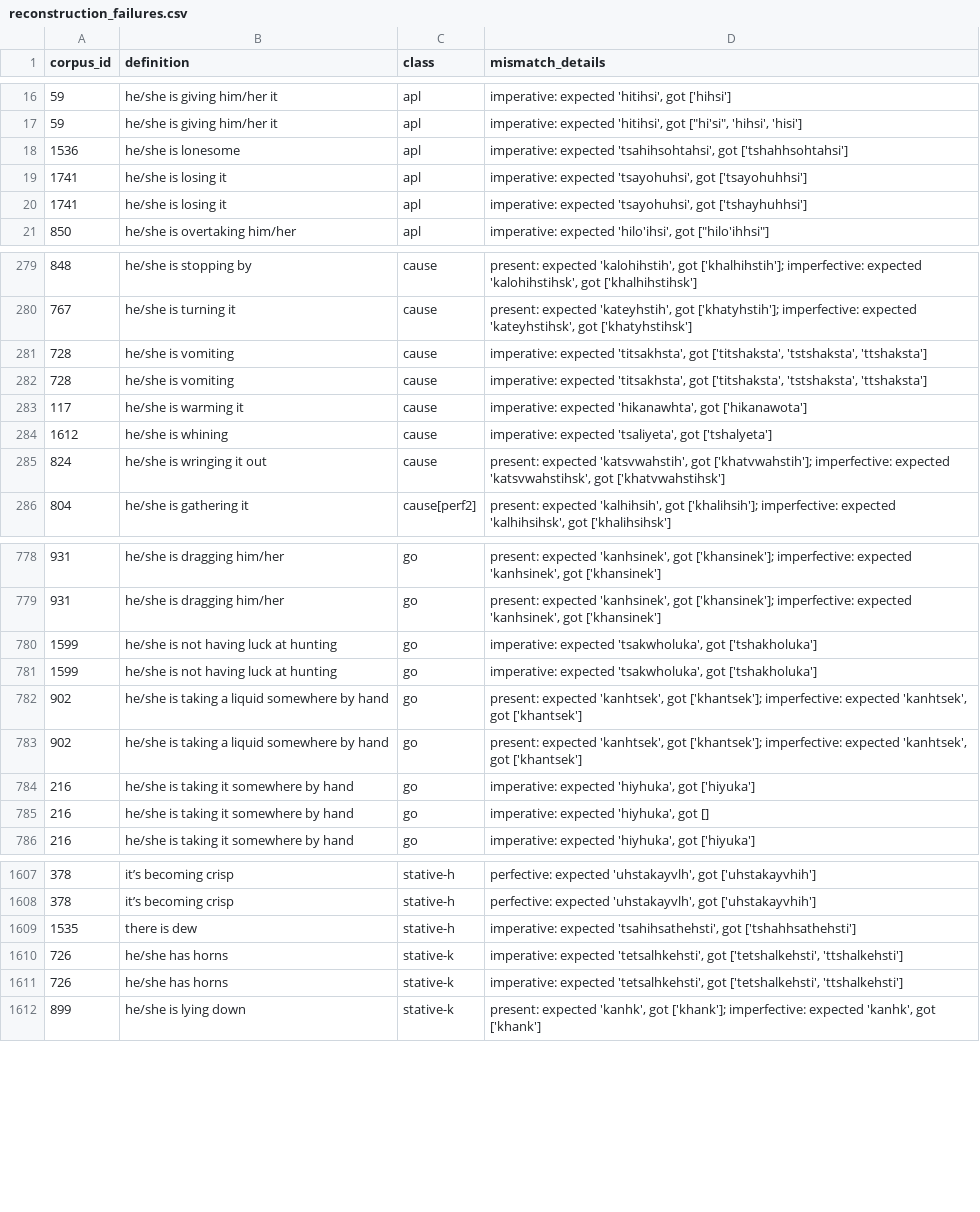
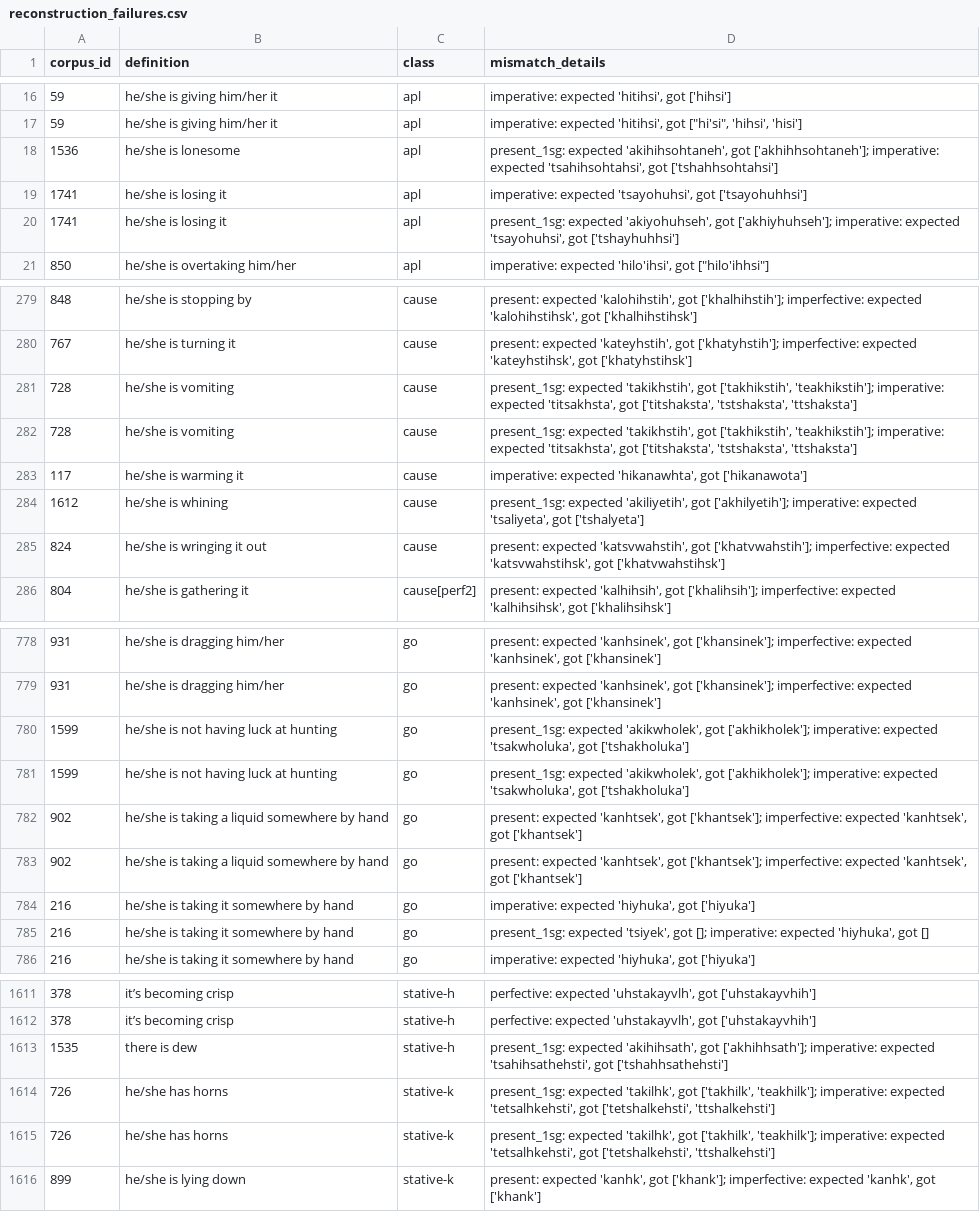
Before and after one commit to CharlieMcVicker/king-recreation, a CSV file: artifacts/reports/reconstruction_failures.csv, drawn as a sheet; only a part is shown, gaps mark what is left out; the diff covers the shown part only.

Commit message:
Persist segmented forms and include present_1sg in reconstruction
- Update reconstruct_from_roots.py to serialize segmented_forms to validated_reconstructable_roots.csv.
- Update dedupe_roots.py to deserialize segmented_forms for inclusion in JSON artifacts.
- Include present_1sg in the list of forms to validate in reconstruct_from_roots.py.
- Update pronominals.py with vowel overrides.
- Update artifacts reflecting the persisted segmented forms.

```diff
--- a/artifacts/reports/reconstruction_failures.csv
+++ b/artifacts/reports/reconstruction_failures.csv
@@ -17,5 +17,5 @@ corpus_id,definition,class,mismatch_details
 59,he/she is giving him/her it,apl,"imperative: expected 'hitihsi', got [""hi'si"", 'hihsi', 'hisi']"
-1536,he/she is lonesome,apl,"imperative: expected 'tsahihsohtahsi', got ['tshahhsohtahsi']"
+1536,he/she is lonesome,apl,"present_1sg: expected 'akihihsohtaneh', got ['akhihhsohtaneh']; imperative: expected 'tsahihsohtahsi', got ['tshahhsohtahsi']"
 1741,he/she is losing it,apl,"imperative: expected 'tsayohuhsi', got ['tsayohuhhsi']"
-1741,he/she is losing it,apl,"imperative: expected 'tsayohuhsi', got ['tshayhuhhsi']"
+1741,he/she is losing it,apl,"present_1sg: expected 'akiyohuhseh', got ['akhiyhuhseh']; imperative: expected 'tsayohuhsi', got ['tshayhuhhsi']"
 850,he/she is overtaking him/her,apl,"imperative: expected 'hilo'ihsi', got [""hilo'ihhsi""]"
@@ -280,6 +280,6 @@ corpus_id,definition,class,mismatch_details
 767,he/she is turning it,cause,"present: expected 'kateyhstih', got ['khatyhstih']; imperfective: expected 'kateyhstihsk', got ['khatyhstihsk']"
-728,he/she is vomiting,cause,"imperative: expected 'titsakhsta', got ['titshaksta', 'tstshaksta', 'ttshaksta']"
-728,he/she is vomiting,cause,"imperative: expected 'titsakhsta', got ['titshaksta', 'tstshaksta', 'ttshaksta']"
+728,he/she is vomiting,cause,"present_1sg: expected 'takikhstih', got ['takhikstih', 'teakhikstih']; imperative: expected 'titsakhsta', got ['titshaksta', 'tstshaksta', 'ttshaksta']"
+728,he/she is vomiting,cause,"present_1sg: expected 'takikhstih', got ['takhikstih', 'teakhikstih']; imperative: expected 'titsakhsta', got ['titshaksta', 'tstshaksta', 'ttshaksta']"
 117,he/she is warming it,cause,"imperative: expected 'hikanawhta', got ['hikanawota']"
-1612,he/she is whining,cause,"imperative: expected 'tsaliyeta', got ['tshalyeta']"
+1612,he/she is whining,cause,"present_1sg: expected 'akiliyetih', got ['akhilyetih']; imperative: expected 'tsaliyeta', got ['tshalyeta']"
 824,he/she is wringing it out,cause,"present: expected 'katsvwahstih', got ['khatvwahstih']; imperfective: expected 'katsvwahstihsk', got ['khatvwahstihsk']"
@@ -779,4 +779,4 @@ corpus_id,definition,class,mismatch_details
 931,he/she is dragging him/her,go,"present: expected 'kanhsinek', got ['khansinek']; imperfective: expected 'kanhsinek', got ['khansinek']"
-1599,he/she is not having luck at hunting,go,"imperative: expected 'tsakwholuka', got ['tshakholuka']"
-1599,he/she is not having luck at hunting,go,"imperative: expected 'tsakwholuka', got ['tshakholuka']"
+1599,he/she is not having luck at hunting,go,"present_1sg: expected 'akikwholek', got ['akhikholek']; imperative: expected 'tsakwholuka', got ['tshakholuka']"
+1599,he/she is not having luck at hunting,go,"present_1sg: expected 'akikwholek', got ['akhikholek']; imperative: expected 'tsakwholuka', got ['tshakholuka']"
 902,he/she is taking a liquid somewhere by hand,go,"present: expected 'kanhtsek', got ['khantsek']; imperfective: expected 'kanhtsek', got ['khantsek']"
@@ -784,3 +784,3 @@ corpus_id,definition,class,mismatch_details
 216,he/she is taking it somewhere by hand,go,"imperative: expected 'hiyhuka', got ['hiyuka']"
-216,he/she is taking it somewhere by hand,go,"imperative: expected 'hiyhuka', got []"
+216,he/she is taking it somewhere by hand,go,"present_1sg: expected 'tsiyek', got []; imperative: expected 'hiyhuka', got []"
 216,he/she is taking it somewhere by hand,go,"imperative: expected 'hiyhuka', got ['hiyuka']"
@@ -1608,5 +1612,5 @@ corpus_id,definition,class,mismatch_details
 378,it’s becoming crisp,stative-h,"perfective: expected 'uhstakayvlh', got ['uhstakayvhih']"
-1535,there is dew,stative-h,"imperative: expected 'tsahihsathehsti', got ['tshahhsathehsti']"
-726,he/she has horns,stative-k,"imperative: expected 'tetsalhkehsti', got ['tetshalkehsti', 'ttshalkehsti']"
-726,he/she has horns,stative-k,"imperative: expected 'tetsalhkehsti', got ['tetshalkehsti', 'ttshalkehsti']"
+1535,there is dew,stative-h,"present_1sg: expected 'akihihsath', got ['akhihhsath']; imperative: expected 'tsahihsathehsti', got ['tshahhsathehsti']"
+726,he/she has horns,stative-k,"present_1sg: expected 'takilhk', got ['takhilk', 'teakhilk']; imperative: expected 'tetsalhkehsti', got ['tetshalkehsti', 'ttshalkehsti']"
+726,he/she has horns,stative-k,"present_1sg: expected 'takilhk', got ['takhilk', 'teakhilk']; imperative: expected 'tetsalhkehsti', got ['tetshalkehsti', 'ttshalkehsti']"
 899,he/she is lying down,stative-k,"present: expected 'kanhk', got ['khank']; imperfective: expected 'kanhk', got ['khank']"
```
Also changed, not shown: 4 added rows and 64 edited cells elsewhere in this file, artifacts/corpora/corpus_no_pre_no_asp.csv, artifacts/data/matches_validated.csv, 9 other files.
